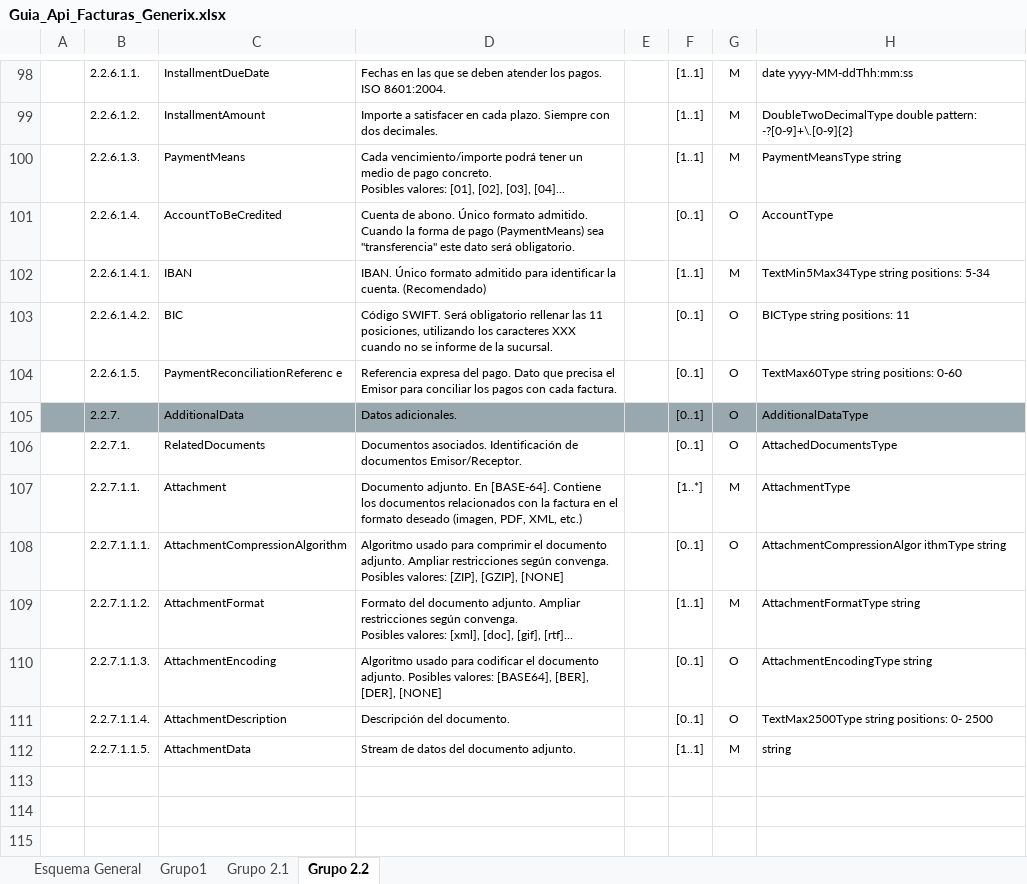
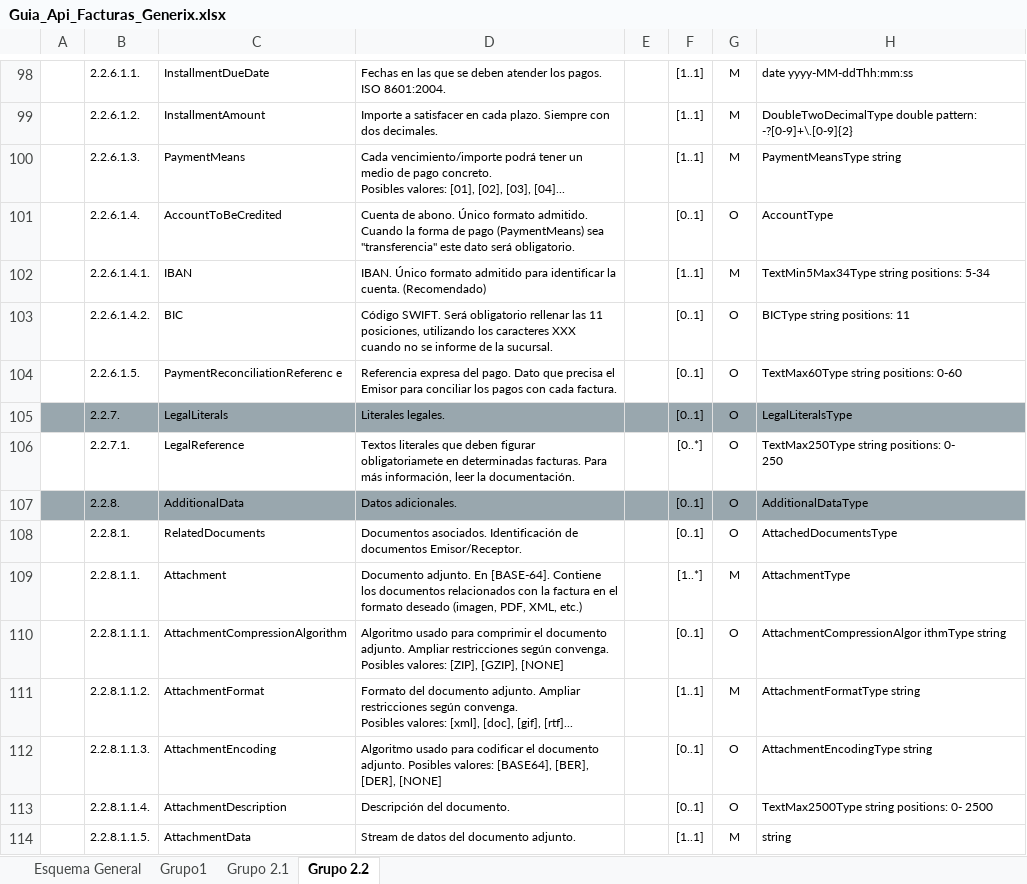
Before and after one commit to Generix-b2b/GenerixCyC, an Excel workbook: Guia_Api_Facturas_Generix.xlsx, sheet Grupo 2.2, drawn as a sheet; only a part is shown, gaps mark what is left out; values as stored, in another font and other column widths than the file's, no borders; charts and pictures not drawn; addresses are those after the commit; ↵ is a line break in a cell; the diff covers the shown part only; the diff names each change by its address in the sheet, - before the commit and + after, or states it on an @@ line.

Commit message:
Update Guia_Api_Facturas_Generix.xlsx

```diff
--- a/Guia_Api_Facturas_Generix.xlsx (sheet Grupo 2.2)
+++ b/Guia_Api_Facturas_Generix.xlsx (sheet Grupo 2.2)
+row 105:  | 2.2.7. | LegalLiterals | Literales legales. |  | [0..1] | O | LegalLiteralsType
+row 106:  | 2.2.7.1. | LegalReference | Textos literales que deben figurar obligatoriamete en determinadas facturas. Para más información, leer la documentación. |  | [0..*] | O | TextMax250Type string positions: 0- ↵ 250
-B107: 2.2.7.
+B107: 2.2.8.
-B108: 2.2.7.1.
+B108: 2.2.8.1.
-B109: 2.2.7.1.1.
+B109: 2.2.8.1.1.
-B110: 2.2.7.1.1.1.
+B110: 2.2.8.1.1.1.
-B111: 2.2.7.1.1.2.
+B111: 2.2.8.1.1.2.
-B112: 2.2.7.1.1.3.
+B112: 2.2.8.1.1.3.
-B113: 2.2.7.1.1.4.
+B113: 2.2.8.1.1.4.
-B114: 2.2.7.1.1.5.
+B114: 2.2.8.1.1.5.
```
Also changed, not shown: 55 hidden or unhidden rows elsewhere in this sheet, charts or pictures.
